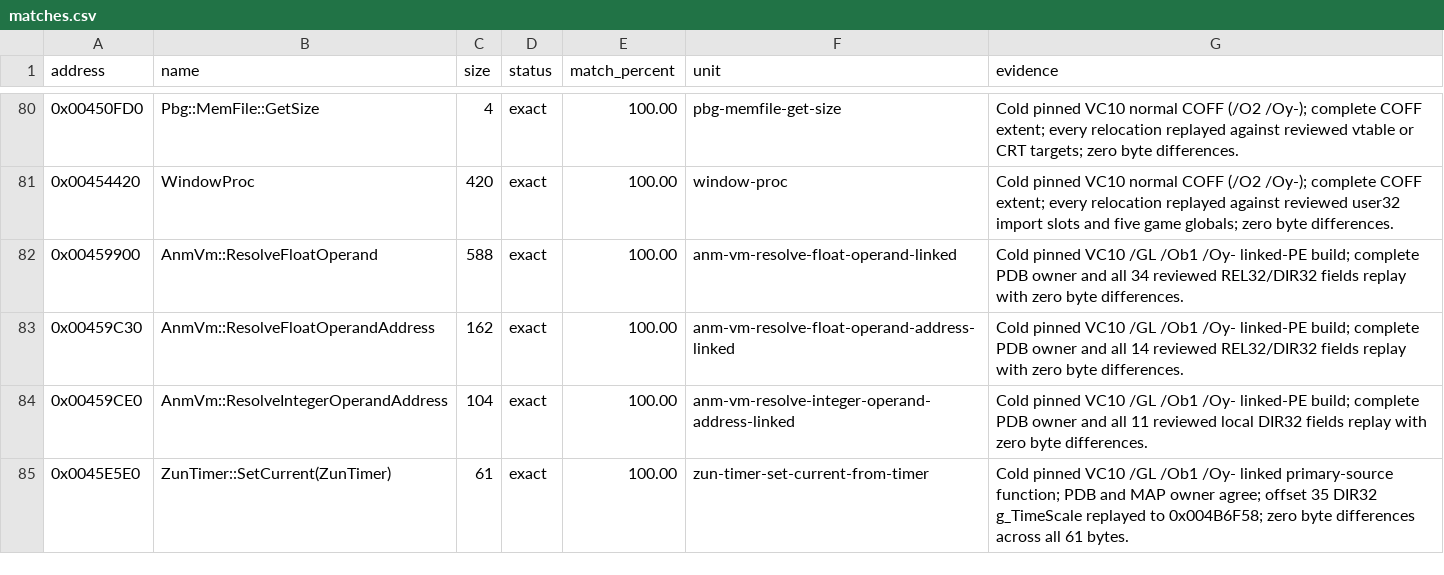
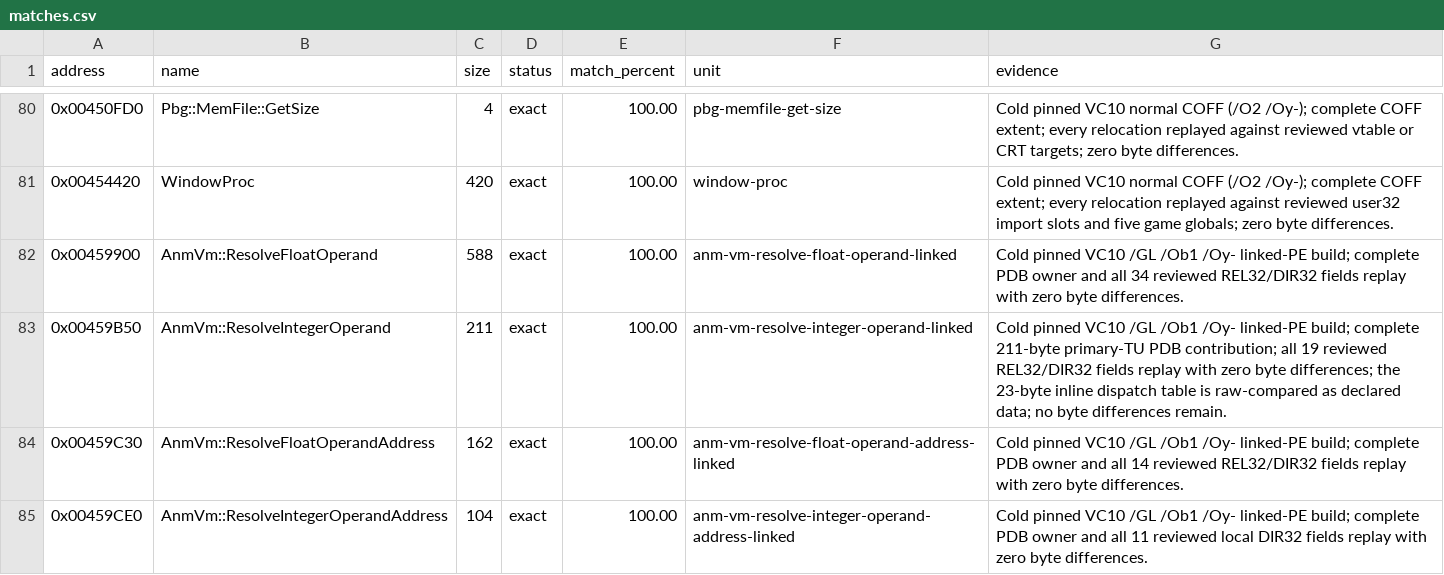
Before and after one commit to N0zoM1z0/th128, a CSV file: config/matches.csv, drawn as a sheet; only a part is shown, gaps mark what is left out; the shorter side is filled out with more unchanged rows.

Commit message:
gpt-web: recover integer ANM operand resolver exactly

```diff
--- a/config/matches.csv
+++ b/config/matches.csv
@@ -82,2 +82,3 @@ address,name,size,status,match_percent,unit,evidence
 0x00459900,AnmVm::ResolveFloatOperand,588,exact,100.00,anm-vm-resolve-float-operand-linked,Cold pinned VC10 /GL /Ob1 /Oy- linked-PE build; complete PDB owner and all 34 reviewed REL32/DIR32 fields replay with zero byte differences.
+0x00459B50,AnmVm::ResolveIntegerOperand,211,exact,100.00,anm-vm-resolve-integer-operand-linked,Cold pinned VC10 /GL /Ob1 /Oy- linked-PE build; complete 211-byte primary-TU PDB contribution; all 19 reviewed REL32/DIR32 fields replay with zero byte differences; the 23-byte inline dispatch table is raw-compared as declared data; no byte differences remain.
 0x00459C30,AnmVm::ResolveFloatOperandAddress,162,exact,100.00,anm-vm-resolve-float-operand-address-linked,Cold pinned VC10 /GL /Ob1 /Oy- linked-PE build; complete PDB owner and all 14 reviewed REL32/DIR32 fields replay with zero byte differences.
```
Also changed, not shown: config/function-boundaries.csv, 6 other files.
